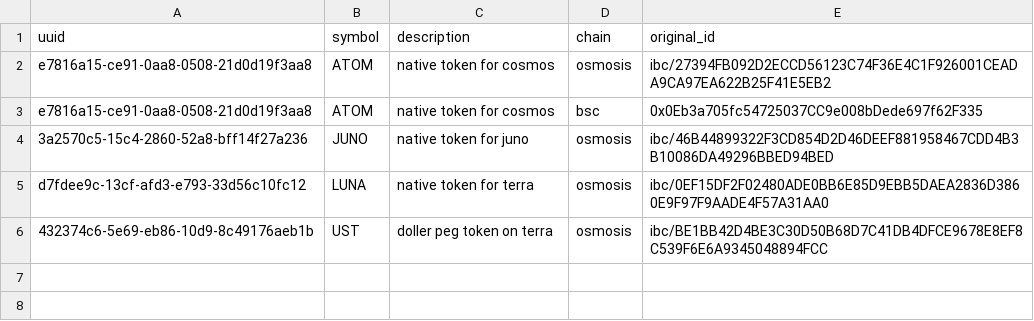
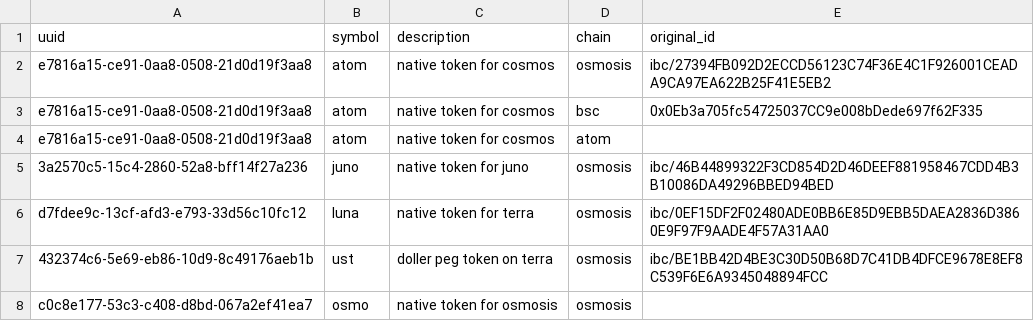
Before and after one commit to ca3-caaip/token_original_id, a CSV file: token_original_id.csv, drawn as a sheet.

Commit message:
add osmo and atom

```diff
--- a/token_original_id.csv
+++ b/token_original_id.csv
@@ -1,6 +1,8 @@
 uuid,symbol,description,chain,original_id
-e7816a15-ce91-0aa8-0508-21d0d19f3aa8,ATOM,native token for cosmos,osmosis,ibc/27394FB092D2ECCD56123C74F36E4C1F926001CEADA9CA97EA622B25F41E5EB2
-e7816a15-ce91-0aa8-0508-21d0d19f3aa8,ATOM,native token for cosmos,bsc,0x0Eb3a705fc54725037CC9e008bDede697f62F335
-3a2570c5-15c4-2860-52a8-bff14f27a236,JUNO,native token for juno,osmosis,ibc/46B44899322F3CD854D2D46DEEF881958467CDD4B3B10086DA49296BBED94BED
-d7fdee9c-13cf-afd3-e793-33d56c10fc12,LUNA,native token for terra,osmosis,ibc/0EF15DF2F02480ADE0BB6E85D9EBB5DAEA2836D3860E9F97F9AADE4F57A31AA0
-432374c6-5e69-eb86-10d9-8c49176aeb1b,UST,doller peg token on terra,osmosis,ibc/BE1BB42D4BE3C30D50B68D7C41DB4DFCE9678E8EF8C539F6E6A9345048894FCC
+e7816a15-ce91-0aa8-0508-21d0d19f3aa8,atom,native token for cosmos,osmosis,ibc/27394FB092D2ECCD56123C74F36E4C1F926001CEADA9CA97EA622B25F41E5EB2
+e7816a15-ce91-0aa8-0508-21d0d19f3aa8,atom,native token for cosmos,bsc,0x0Eb3a705fc54725037CC9e008bDede697f62F335
+e7816a15-ce91-0aa8-0508-21d0d19f3aa8,atom,native token for cosmos,atom,
+3a2570c5-15c4-2860-52a8-bff14f27a236,juno,native token for juno,osmosis,ibc/46B44899322F3CD854D2D46DEEF881958467CDD4B3B10086DA49296BBED94BED
+d7fdee9c-13cf-afd3-e793-33d56c10fc12,luna,native token for terra,osmosis,ibc/0EF15DF2F02480ADE0BB6E85D9EBB5DAEA2836D3860E9F97F9AADE4F57A31AA0
+432374c6-5e69-eb86-10d9-8c49176aeb1b,ust,doller peg token on terra,osmosis,ibc/BE1BB42D4BE3C30D50B68D7C41DB4DFCE9678E8EF8C539F6E6A9345048894FCC
+c0c8e177-53c3-c408-d8bd-067a2ef41ea7,osmo,native token for osmosis,osmosis,
```
